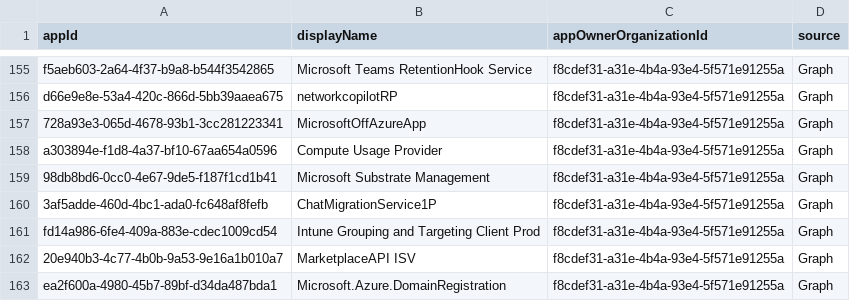
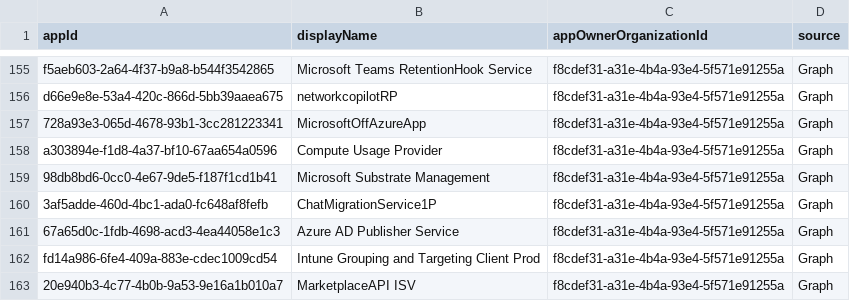
Before and after one commit to Palasito/microsoft-id-resolver, a CSV file: _info/MicrosoftApps.csv, drawn as a sheet; only a part is shown, gaps mark what is left out; the shorter side is filled out with more unchanged rows.

```diff
--- a/_info/MicrosoftApps.csv
+++ b/_info/MicrosoftApps.csv
@@ -160,2 +160,3 @@
 "3af5adde-460d-4bc1-ada0-fc648af8fefb","ChatMigrationService1P","f8cdef31-a31e-4b4a-93e4-5f571e91255a","Graph"
+"67a65d0c-1fdb-4698-acd3-4ea44058e1c3","Azure AD Publisher Service","f8cdef31-a31e-4b4a-93e4-5f571e91255a","Graph"
 "fd14a986-6fe4-409a-883e-cdec1009cd54","Intune Grouping and Targeting Client Prod","f8cdef31-a31e-4b4a-93e4-5f571e91255a","Graph"
```
Also changed, not shown: _info/utcm-resource-types.csv, 2 other files.
